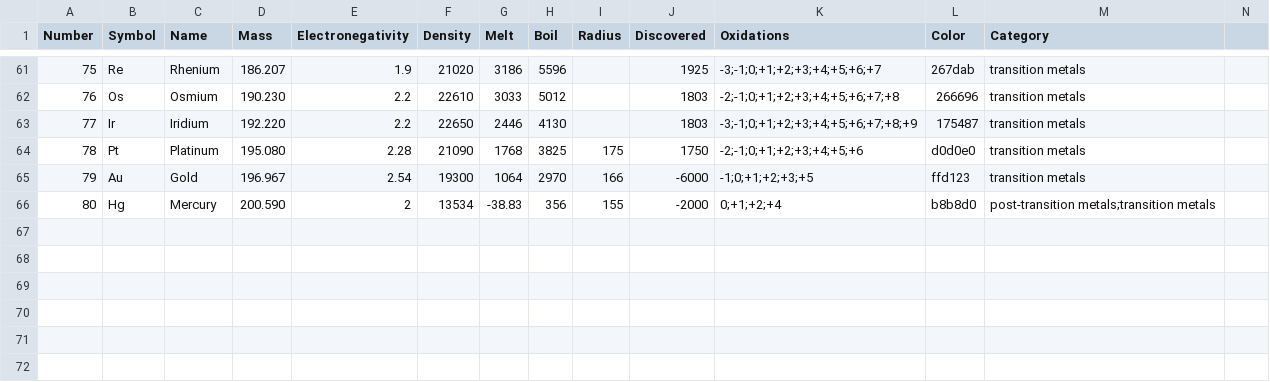
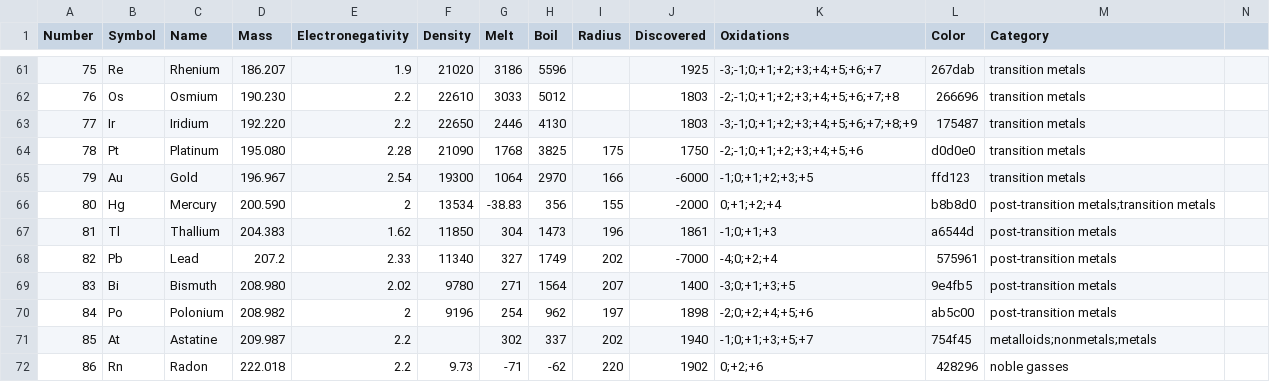
Before and after one commit to DenDrummer/KristalStructuren, a CSV file: Assets/Resources/Atomen.csv, drawn as a sheet; only a part is shown, gaps mark what is left out; the diff names each change by its address in the sheet, - before the commit and + after, or states it on an @@ line.

Commit message:
voeg thallium t.e.m. radon toe aan Atomen.csv

```diff
--- a/Assets/Resources/Atomen.csv
+++ b/Assets/Resources/Atomen.csv
+row 67: 81 | Tl | Thallium | 204.383 | 1.62 | 11850 | 304 | 1473 | 196 | 1861 | -1;0;+1;+3 | a6544d | post-transition metals
+row 68: 82 | Pb | Lead | 207.2 | 2.33 | 11340 | 327 | 1749 | 202 | -7000 | -4;0;+2;+4 | 575961 | post-transition metals
+row 69: 83 | Bi | Bismuth | 208.980 | 2.02 | 9780 | 271 | 1564 | 207 | 1400 | -3;0;+1;+3;+5 | 9e4fb5 | post-transition metals
+row 70: 84 | Po | Polonium | 208.982 | 2 | 9196 | 254 | 962 | 197 | 1898 | -2;0;+2;+4;+5;+6 | ab5c00 | post-transition metals
+row 71: 85 | At | Astatine | 209.987 | 2.2 |  | 302 | 337 | 202 | 1940 | -1;0;+1;+3;+5;+7 | 754f45 | metalloids;nonmetals;metals
+row 72: 86 | Rn | Radon | 222.018 | 2.2 | 9.73 | -71 | -62 | 220 | 1902 | 0;+2;+6 | 428296 | noble gasses
```
